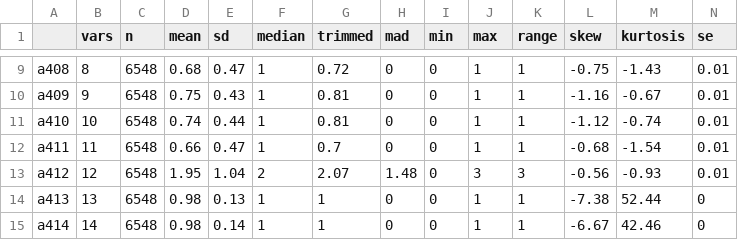
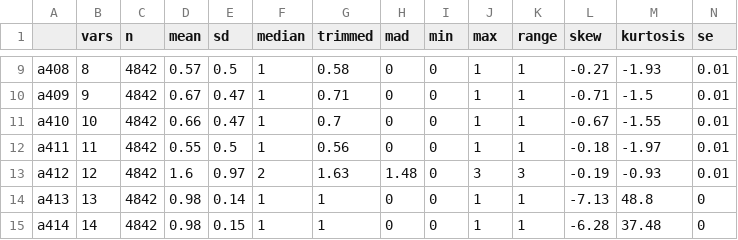
Before and after one commit to jayquinn/journeytoamastersdegree, a CSV file: describe.csv, drawn as a sheet; only a part is shown, gaps mark what is left out; the diff covers the shown part only.

```diff
--- a/describe.csv
+++ b/describe.csv
@@ -9,7 +9,7 @@
-"a408",8,6548,0.68,0.47,1,0.72,0,0,1,1,-0.75,-1.43,0.01
-"a409",9,6548,0.75,0.43,1,0.81,0,0,1,1,-1.16,-0.67,0.01
-"a410",10,6548,0.74,0.44,1,0.81,0,0,1,1,-1.12,-0.74,0.01
-"a411",11,6548,0.66,0.47,1,0.7,0,0,1,1,-0.68,-1.54,0.01
-"a412",12,6548,1.95,1.04,2,2.07,1.48,0,3,3,-0.56,-0.93,0.01
-"a413",13,6548,0.98,0.13,1,1,0,0,1,1,-7.38,52.44,0
-"a414",14,6548,0.98,0.14,1,1,0,0,1,1,-6.67,42.46,0
+"a408",8,4842,0.57,0.5,1,0.58,0,0,1,1,-0.27,-1.93,0.01
+"a409",9,4842,0.67,0.47,1,0.71,0,0,1,1,-0.71,-1.5,0.01
+"a410",10,4842,0.66,0.47,1,0.7,0,0,1,1,-0.67,-1.55,0.01
+"a411",11,4842,0.55,0.5,1,0.56,0,0,1,1,-0.18,-1.97,0.01
+"a412",12,4842,1.6,0.97,2,1.63,1.48,0,3,3,-0.19,-0.93,0.01
+"a413",13,4842,0.98,0.14,1,1,0,0,1,1,-7.13,48.8,0
+"a414",14,4842,0.98,0.15,1,1,0,0,1,1,-6.28,37.48,0
```
Also changed, not shown: 1 added row and 87 edited cells elsewhere in this file, GPCMitems.csv, PCAdescribe.csv, 10 other files.
